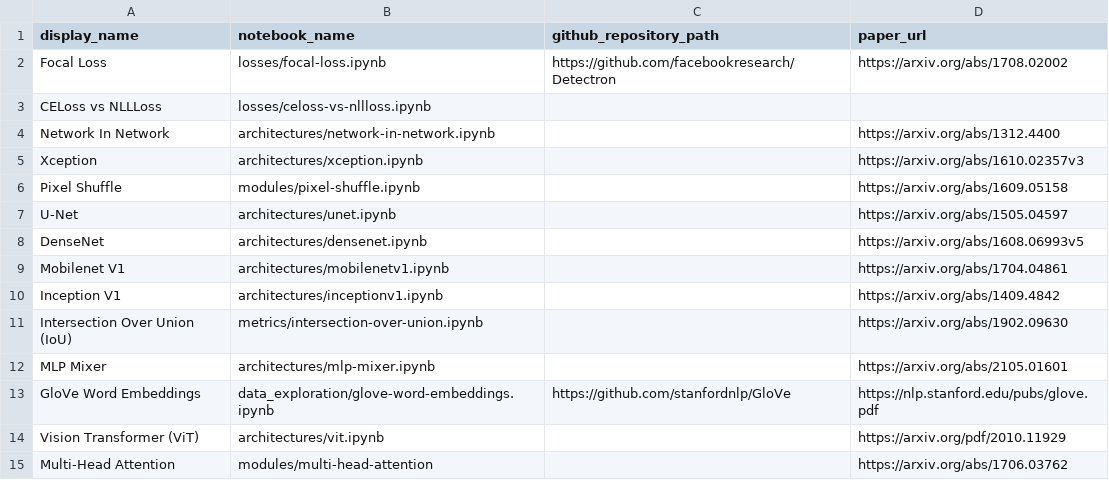
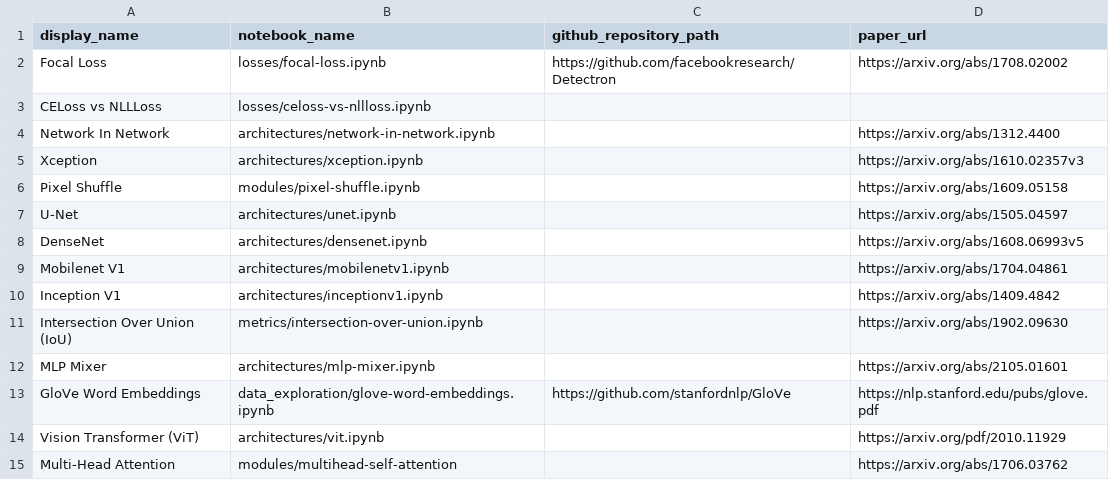
Before and after one commit to semilleroCV/deep-learning-notes, a CSV file: automation/notebooks-table-data.csv, drawn as a sheet.

Commit message:
added: - pytorch implementation - bias as parameter - plot of attention probabilities - notebook rename

```diff
--- a/automation/notebooks-table-data.csv
+++ b/automation/notebooks-table-data.csv
@@ -14,2 +14,2 @@ GloVe Word Embeddings, data_exploration/glove-word-embeddings.ipynb,https://gith
 Vision Transformer (ViT),architectures/vit.ipynb,,https://arxiv.org/pdf/2010.11929
-Multi-Head Attention, modules/multi-head-attention,,https://arxiv.org/abs/1706.03762
+Multi-Head Attention, modules/multihead-self-attention,,https://arxiv.org/abs/1706.03762
```
Also changed, not shown: 1 other file.
